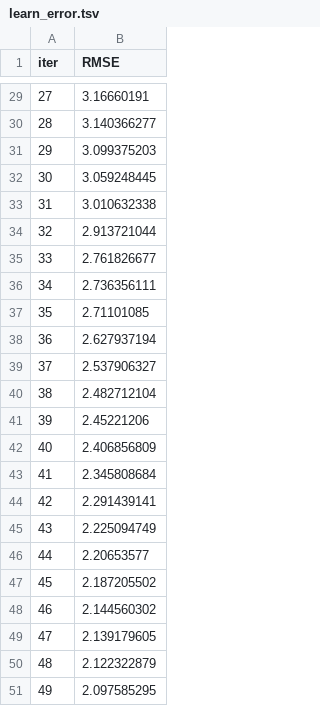
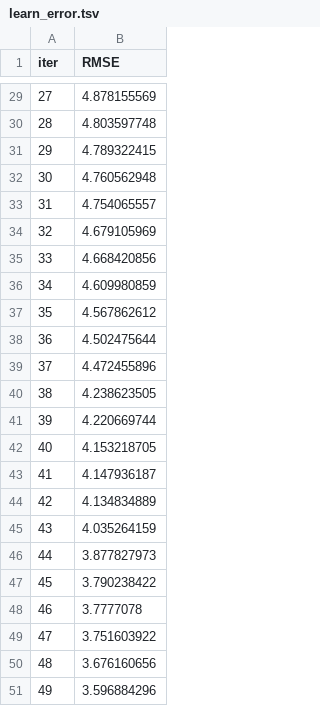
Before and after one commit to rachaellam/ML-ttc, a TSV file: catboost_info/learn_error.tsv, drawn as a sheet; only a part is shown, gaps mark what is left out; the diff covers the shown part only.

```diff
--- a/catboost_info/learn_error.tsv
+++ b/catboost_info/learn_error.tsv
@@ -29,23 +29,23 @@ iter	RMSE
-27	3.16660191
-28	3.140366277
-29	3.099375203
-30	3.059248445
-31	3.010632338
-32	2.913721044
-33	2.761826677
-34	2.736356111
-35	2.71101085
-36	2.627937194
-37	2.537906327
-38	2.482712104
-39	2.45221206
-40	2.406856809
-41	2.345808684
-42	2.291439141
-43	2.225094749
-44	2.20653577
-45	2.187205502
-46	2.144560302
-47	2.139179605
-48	2.122322879
-49	2.097585295
+27	4.878155569
+28	4.803597748
+29	4.789322415
+30	4.760562948
+31	4.754065557
+32	4.679105969
+33	4.668420856
+34	4.609980859
+35	4.567862612
+36	4.502475644
+37	4.472455896
+38	4.238623505
+39	4.220669744
+40	4.153218705
+41	4.147936187
+42	4.134834889
+43	4.035264159
+44	3.877827973
+45	3.790238422
+46	3.7777078
+47	3.751603922
+48	3.676160656
+49	3.596884296
```
Also changed, not shown: 27 edited cells elsewhere in this file, catboost_info/time_left.tsv, 3 other files.
